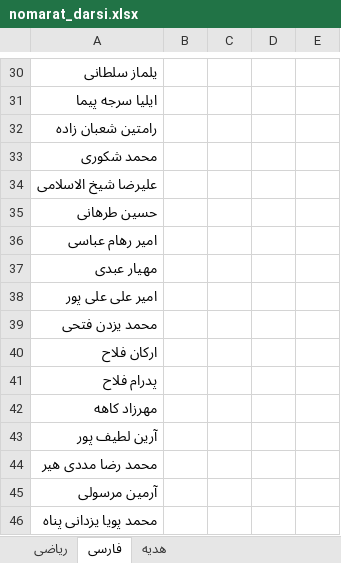
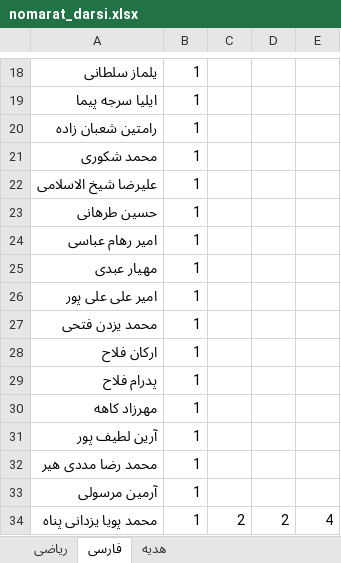
Before and after one commit to seifipoor94-beep/gozaresh, an Excel workbook: data/nomarat_darsi.xlsx, sheet فارسی, drawn as a sheet; only a part is shown, gaps mark what is left out; values as stored, in another font and other column widths than the file's, no borders; addresses are those after the commit; the diff covers the shown part only; the diff names each change by its address in the sheet, - before the commit and + after, or states it on an @@ line.

```diff
--- a/data/nomarat_darsi.xlsx (sheet فارسی)
+++ b/data/nomarat_darsi.xlsx (sheet فارسی)
-B18:B34: (empty)
+B18:B34: 1
-C34: (empty)
+C34: 2
-D34: (empty)
+D34: 2
-E34: (empty)
+E34: 4
```
Also changed, not shown: 12 removed rows and 16 edited cells elsewhere in this sheet, sheet هدیه, sheet ریاضی, data/users.xlsx.
